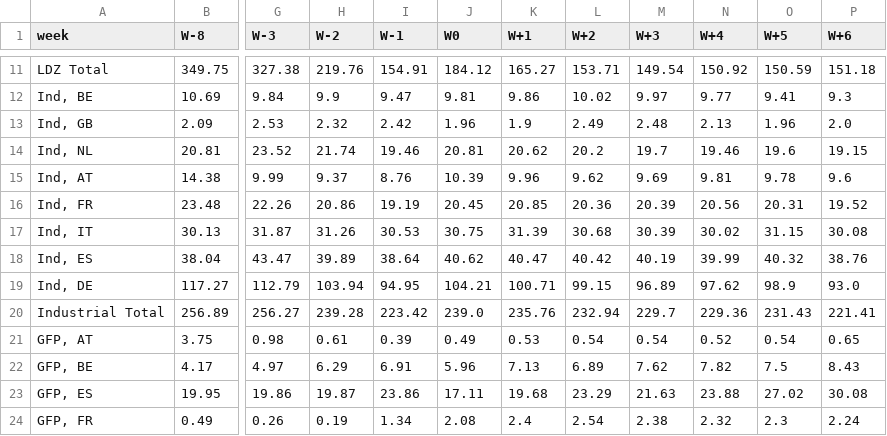
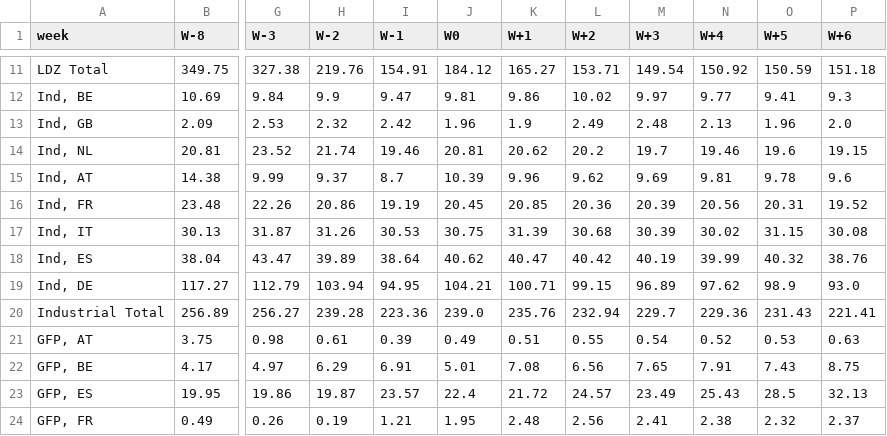
Before and after one commit to MuditaLi/gas_snd_deploy, a CSV file: 20260601_Gas_SnD_weekly.csv, drawn as a sheet; only a part is shown, gaps mark what is left out; the diff covers the shown part only; the diff names each change by its address in the sheet, - before the commit and + after, or states it on an @@ line.

Commit message:
data updated

```diff
--- a/20260601_Gas_SnD_weekly.csv
+++ b/20260601_Gas_SnD_weekly.csv
-I15 (W-1): 8.76
+I15 (W-1): 8.7
-I20 (W-1): 223.42
+I20 (W-1): 223.36
-K21 (W+1): 0.53
+K21 (W+1): 0.51
-L21 (W+2): 0.54
+L21 (W+2): 0.55
-O21 (W+5): 0.54
+O21 (W+5): 0.53
-P21 (W+6): 0.65
+P21 (W+6): 0.63
-J22 (W0): 5.96
+J22 (W0): 5.01
-K22 (W+1): 7.13
+K22 (W+1): 7.08
-L22 (W+2): 6.89
+L22 (W+2): 6.56
-M22 (W+3): 7.62
+M22 (W+3): 7.65
-N22 (W+4): 7.82
+N22 (W+4): 7.91
-O22 (W+5): 7.5
+O22 (W+5): 7.43
-P22 (W+6): 8.43
+P22 (W+6): 8.75
-I23 (W-1): 23.86
+I23 (W-1): 23.57
-J23 (W0): 17.11
+J23 (W0): 22.4
-K23 (W+1): 19.68
+K23 (W+1): 21.72
-L23 (W+2): 23.29
+L23 (W+2): 24.57
-M23 (W+3): 21.63
+M23 (W+3): 23.49
-N23 (W+4): 23.88
+N23 (W+4): 25.43
-O23 (W+5): 27.02
+O23 (W+5): 28.5
-P23 (W+6): 30.08
+P23 (W+6): 32.13
-I24 (W-1): 1.34
+I24 (W-1): 1.21
-J24 (W0): 2.08
+J24 (W0): 1.95
-K24 (W+1): 2.4
+K24 (W+1): 2.48
-L24 (W+2): 2.54
+L24 (W+2): 2.56
-M24 (W+3): 2.38
+M24 (W+3): 2.41
-N24 (W+4): 2.32
+N24 (W+4): 2.38
-O24 (W+5): 2.3
+O24 (W+5): 2.32
-P24 (W+6): 2.24
+P24 (W+6): 2.37
```
Also changed, not shown: 68 edited cells elsewhere in this file.
